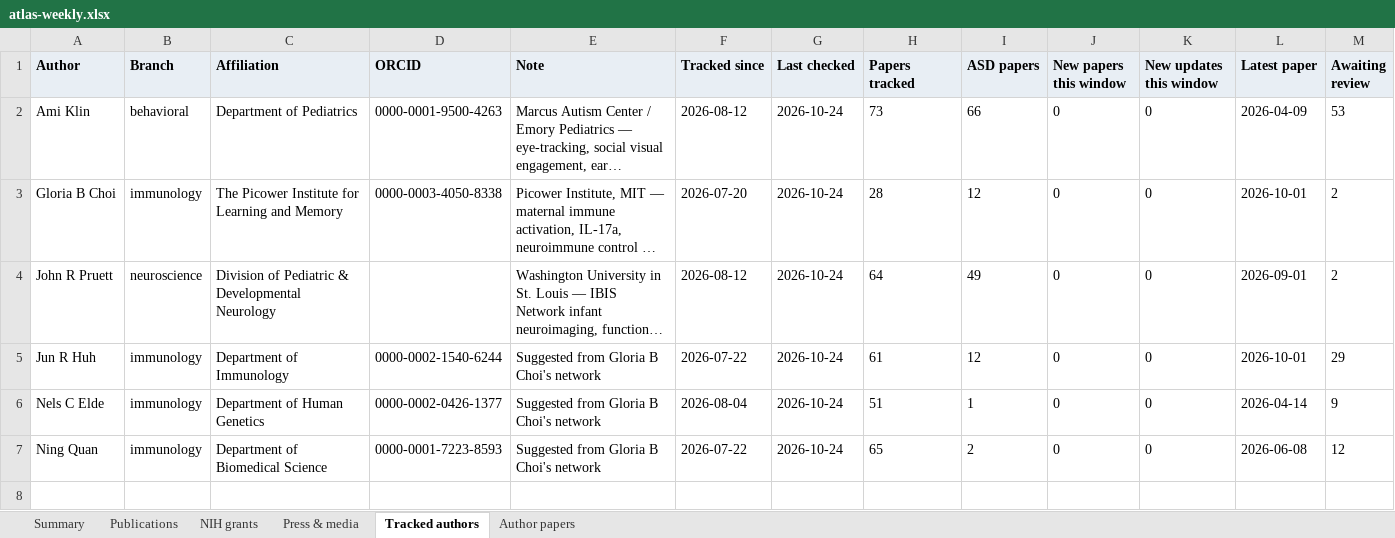
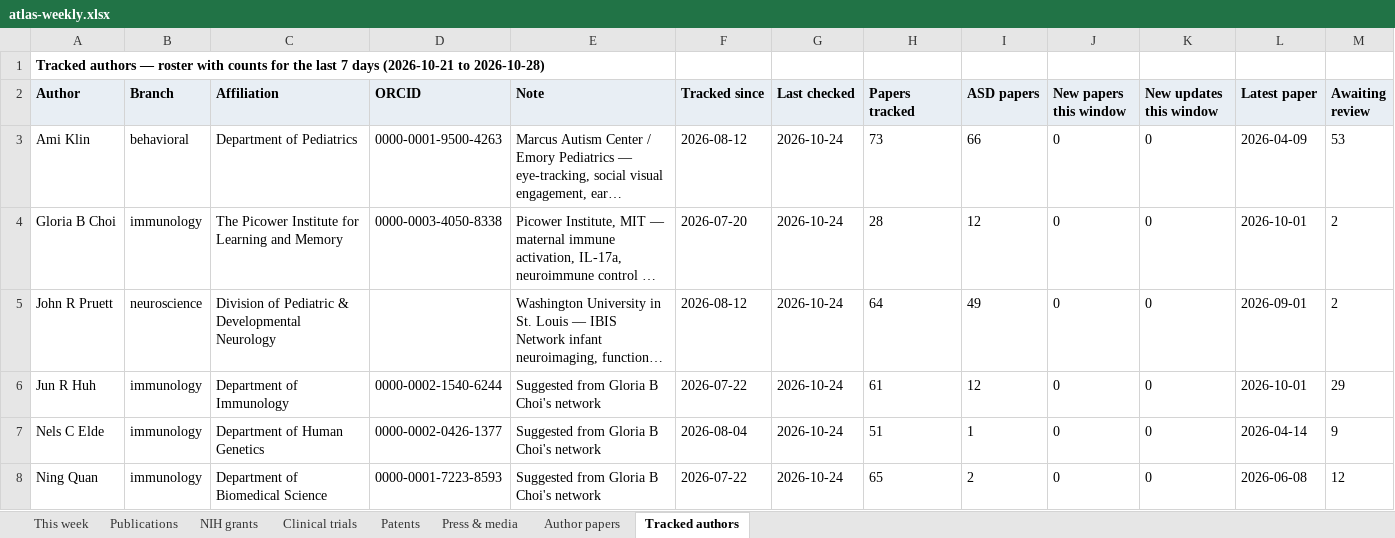
Before and after one commit to Hackern00b22/autism-atlas, an Excel workbook: atlas-weekly.xlsx, sheet Tracked authors, drawn as a sheet; long unchanged cells end in …; values as stored, in another font and other column widths than the file's, no borders; the diff names each change by its address in the sheet, - before the commit and + after, or states it on an @@ line.

```diff
--- a/atlas-weekly.xlsx (sheet Tracked authors)
+++ b/atlas-weekly.xlsx (sheet Tracked authors)
-sheet tab: Summary
+sheet tab: This week
+sheet tab: Clinical trials
+sheet tab: Patents
@@ sheet tab order changed: This week | Publications | NIH grants | Clinical trials | Patents | Press & media | Author papers | Tracked authors @@
+row 1: Tracked authors — roster with counts for the last 7 days (2026-10-21 to 2026-10-28)
```
Also changed, not shown: sheet NIH grants, sheet This week, sheet Author papers, sheet Publications, sheet Press & media, formulas that keep their value, 1 other file.
